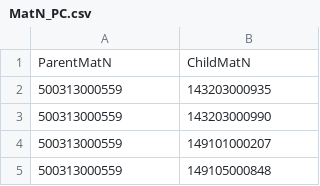
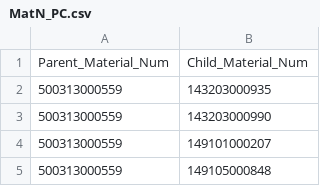
Before and after one commit to avemax/temp, a CSV file: MatN_PC.csv, drawn as a sheet; only a part is shown; removed rows and columns are numbered as before the commit, all else as after; the diff names each change by its address in the sheet, - before the commit and + after, or states it on an @@ line.

Commit message:
Update MatN_PC.csv

```diff
--- a/MatN_PC.csv
+++ b/MatN_PC.csv
-row 1: ParentMatN | ChildMatN
+row 1: Parent_Material_Num | Child_Material_Num
```
